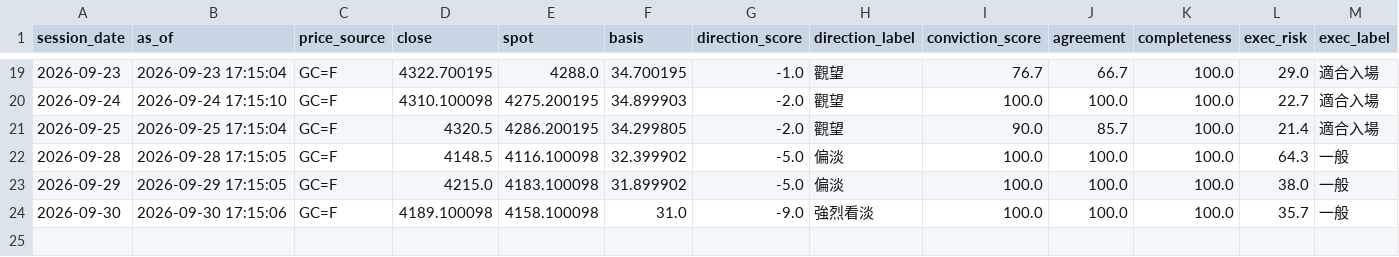
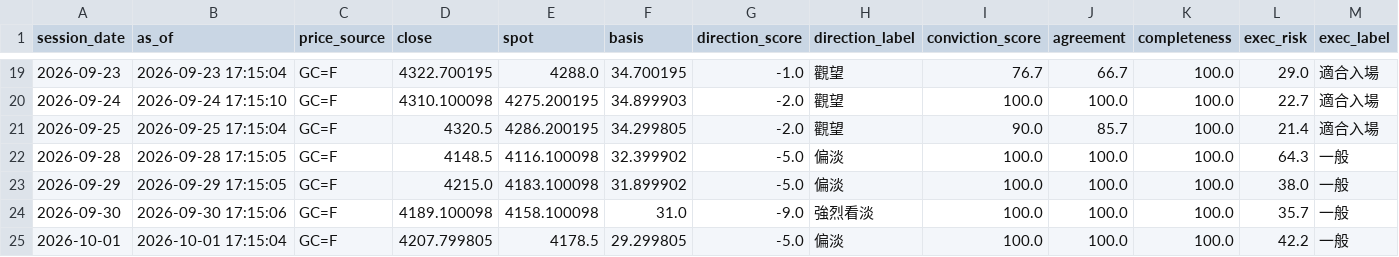
Before and after one commit to TraderBen2084/daily-briefing, a CSV file: gold/history/index.csv, drawn as a sheet; only a part is shown, gaps mark what is left out; rows hold the shown columns only; the diff names each change by its address in the sheet, - before the commit and + after, or states it on an @@ line.

```diff
--- a/gold/history/index.csv
+++ b/gold/history/index.csv
+row 25: 2026-10-01 | 2026-10-01 17:15:04 | GC=F | 4207.799805 | 4178.5 | 29.299805 | -5.0 | 偏淡 | 100.0 | 100.0 | 100.0 | 42.2 | 一般
```
Also changed, not shown: 4 other files.
